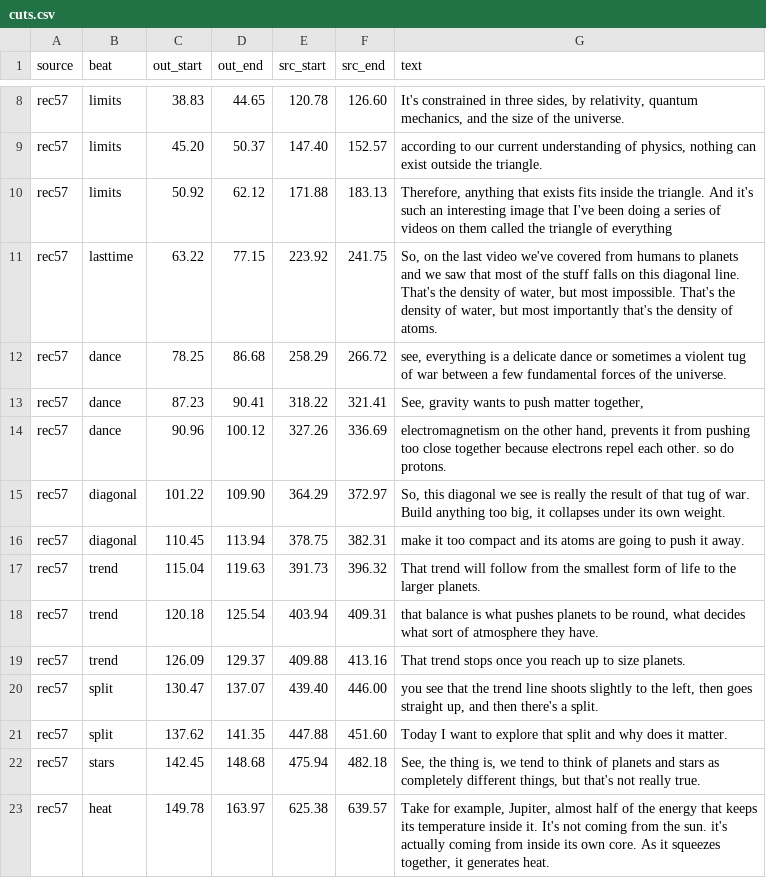
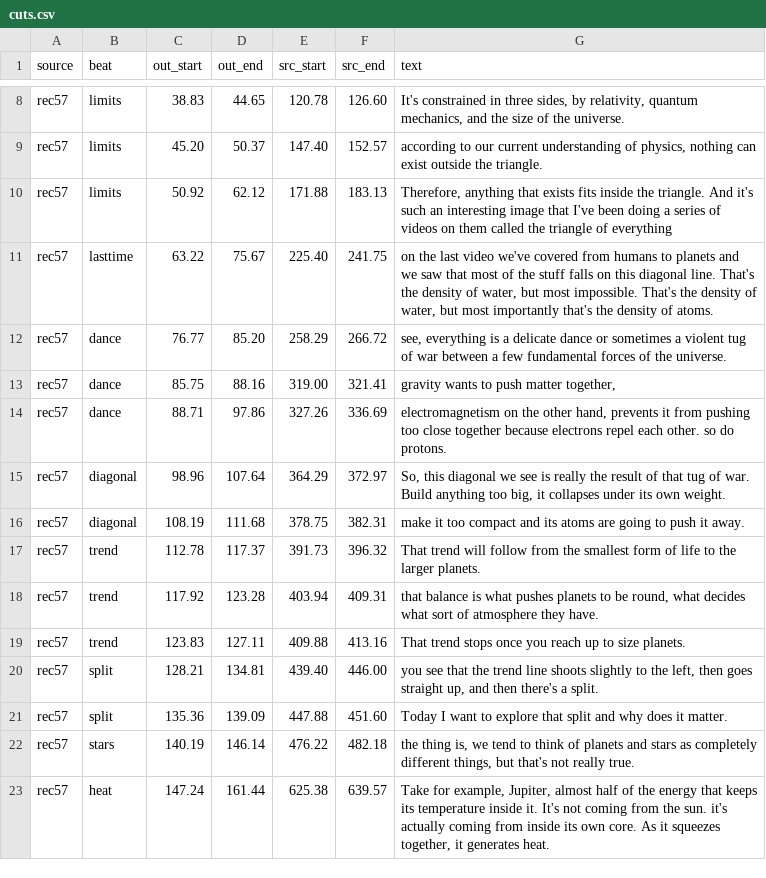
Before and after one commit to alexvansande/Triangle-of-Everything, a CSV file: video/long-02-intro/cuts.csv, drawn as a sheet; only a part is shown, gaps mark what is left out; the diff covers the shown part only.

```diff
--- a/video/long-02-intro/cuts.csv
+++ b/video/long-02-intro/cuts.csv
@@ -10,14 +10,14 @@ rec57,limits,45.20,50.37,147.40,152.57,"according to our current understanding o
 rec57,limits,50.92,62.12,171.88,183.13,"Therefore, anything that exists fits inside the triangle. And it's such an interesting image that I've been doing a series of videos on them called the triangle of everything"
-rec57,lasttime,63.22,77.15,223.92,241.75,"So, on the last video we've covered from humans to planets and we saw that most of the stuff falls on this diagonal line. That's the density of water, but most impossible. That's the density of water, but most importantly that's the density of atoms."
-rec57,dance,78.25,86.68,258.29,266.72,"see, everything is a delicate dance or sometimes a violent tug of war between a few fundamental forces of the universe."
-rec57,dance,87.23,90.41,318.22,321.41,"See, gravity wants to push matter together,"
-rec57,dance,90.96,100.12,327.26,336.69,"electromagnetism on the other hand, prevents it from pushing too close together because electrons repel each other. so do protons."
-rec57,diagonal,101.22,109.90,364.29,372.97,"So, this diagonal we see is really the result of that tug of war. Build anything too big, it collapses under its own weight."
-rec57,diagonal,110.45,113.94,378.75,382.31,make it too compact and its atoms are going to push it away.
-rec57,trend,115.04,119.63,391.73,396.32,That trend will follow from the smallest form of life to the larger planets.
-rec57,trend,120.18,125.54,403.94,409.31,"that balance is what pushes planets to be round, what decides what sort of atmosphere they have."
-rec57,trend,126.09,129.37,409.88,413.16,That trend stops once you reach up to size planets.
-rec57,split,130.47,137.07,439.40,446.00,"you see that the trend line shoots slightly to the left, then goes straight up, and then there's a split."
-rec57,split,137.62,141.35,447.88,451.60,Today I want to explore that split and why does it matter.
-rec57,stars,142.45,148.68,475.94,482.18,"See, the thing is, we tend to think of planets and stars as completely different things, but that's not really true."
-rec57,heat,149.78,163.97,625.38,639.57,"Take for example, Jupiter, almost half of the energy that keeps its temperature inside it. It's not coming from the sun. it's actually coming from inside its own core. As it squeezes together, it generates heat."
+rec57,lasttime,63.22,75.67,225.40,241.75,"on the last video we've covered from humans to planets and we saw that most of the stuff falls on this diagonal line. That's the density of water, but most impossible. That's the density of water, but most importantly that's the density of atoms."
+rec57,dance,76.77,85.20,258.29,266.72,"see, everything is a delicate dance or sometimes a violent tug of war between a few fundamental forces of the universe."
+rec57,dance,85.75,88.16,319.00,321.41,"gravity wants to push matter together,"
+rec57,dance,88.71,97.86,327.26,336.69,"electromagnetism on the other hand, prevents it from pushing too close together because electrons repel each other. so do protons."
+rec57,diagonal,98.96,107.64,364.29,372.97,"So, this diagonal we see is really the result of that tug of war. Build anything too big, it collapses under its own weight."
+rec57,diagonal,108.19,111.68,378.75,382.31,make it too compact and its atoms are going to push it away.
+rec57,trend,112.78,117.37,391.73,396.32,That trend will follow from the smallest form of life to the larger planets.
+rec57,trend,117.92,123.28,403.94,409.31,"that balance is what pushes planets to be round, what decides what sort of atmosphere they have."
+rec57,trend,123.83,127.11,409.88,413.16,That trend stops once you reach up to size planets.
+rec57,split,128.21,134.81,439.40,446.00,"you see that the trend line shoots slightly to the left, then goes straight up, and then there's a split."
+rec57,split,135.36,139.09,447.88,451.60,Today I want to explore that split and why does it matter.
+rec57,stars,140.19,146.14,476.22,482.18,"the thing is, we tend to think of planets and stars as completely different things, but that's not really true."
+rec57,heat,147.24,161.44,625.38,639.57,"Take for example, Jupiter, almost half of the energy that keeps its temperature inside it. It's not coming from the sun. it's actually coming from inside its own core. As it squeezes together, it generates heat."
```
Also changed, not shown: 78 edited cells elsewhere in this file, 21 other files.
